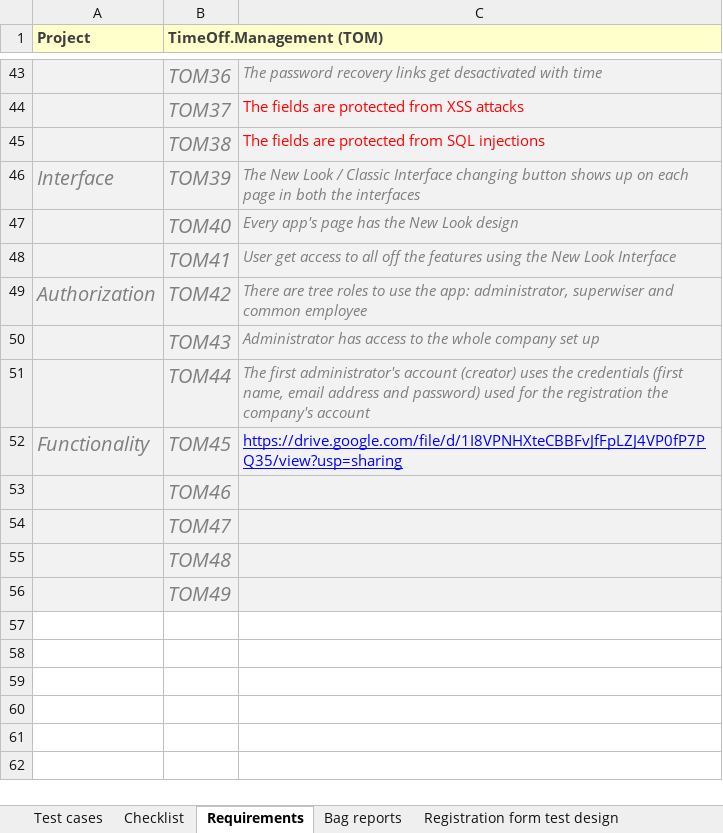
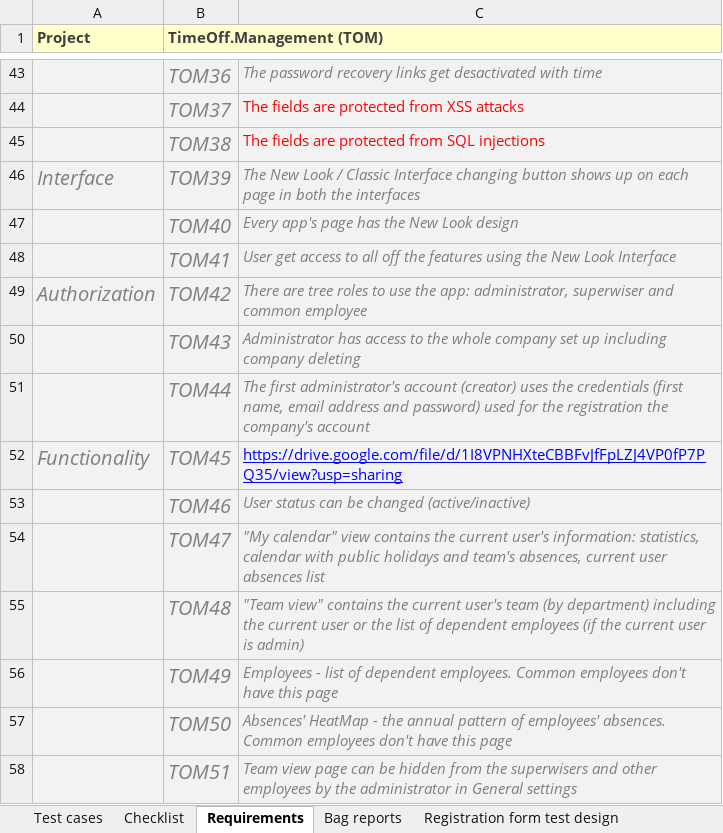
Before and after one commit to Foam-born/timeoff-management-application__testing, an Excel workbook: Testing_of_TimeOff.Management.xlsx, sheet Requirements, drawn as a sheet; only a part is shown, gaps mark what is left out; values as stored, in another font and other column widths than the file's, no borders; the diff names each change by its address in the sheet, - before the commit and + after, or states it on an @@ line.

```diff
--- a/Testing_of_TimeOff.Management.xlsx (sheet Requirements)
+++ b/Testing_of_TimeOff.Management.xlsx (sheet Requirements)
-C50: …set up
+C50: …set up including company deleting
-C53: (empty)
+C53: User status can be changed (active/inactive)
-C54: (empty)
+C54: "My calendar" view contains the current user's information: statistics, calendar with public holidays and team's absences, current user absences list
-C55: (empty)
+C55: "Team view" contains the current user's team (by department) including the current user or the list of dependent employees (if the current user is admin)
-C56: (empty)
+C56: Employees - list of dependent employees. Common employees don't have this page
+row 57:  | TOM50 | Absences' HeatMap - the annual pattern of employees' absences. Common employees don't have this page
+row 58:  | TOM51 | Team view page can be hidden from the superwisers and other employees by the administrator in General settings
```
Also changed, not shown: sheet Bag reports, sheet Checklist, 1 other file.
